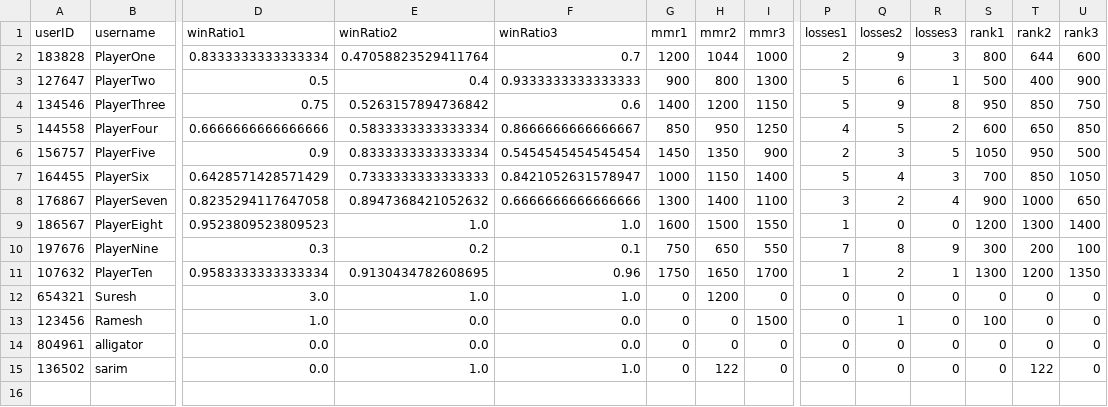
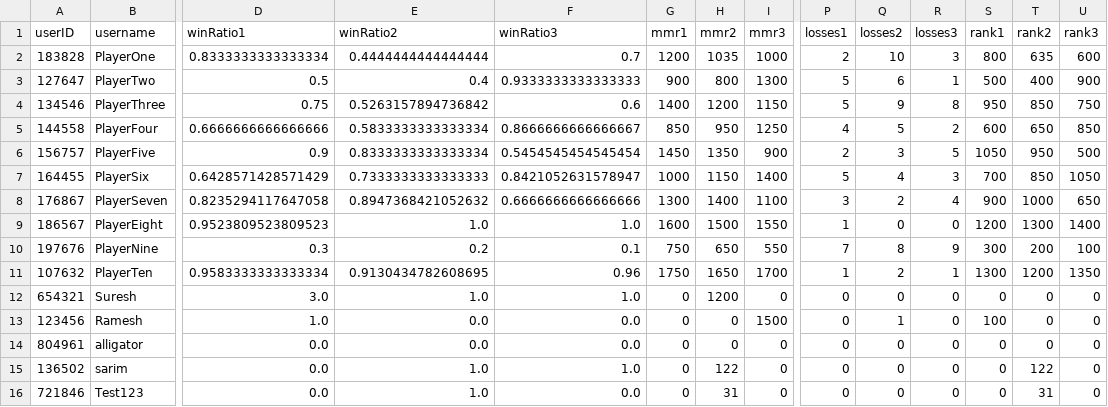
Before and after one commit to SarimEkram/Multiplayer-Board-platform, a CSV file: playerdata.csv, drawn as a sheet; only a part is shown, gaps mark what is left out; rows hold the shown columns only; the diff names each change by its address in the sheet, - before the commit and + after, or states it on an @@ line.

```diff
--- a/playerdata.csv
+++ b/playerdata.csv
-E2 (winRatio2): 0.47058823529411764
+E2 (winRatio2): 0.4444444444444444
-H2 (mmr2): 1044
+H2 (mmr2): 1035
-Q2 (losses2): 9
+Q2 (losses2): 10
-T2 (rank2): 644
+T2 (rank2): 635
+row 16: 721846 | Test123 | 0.0 | 1.0 | 0.0 | 0 | 31 | 0 | 0 | 0 | 0 | 0 | 31 | 0
```
Also changed, not shown: userdata.csv.
